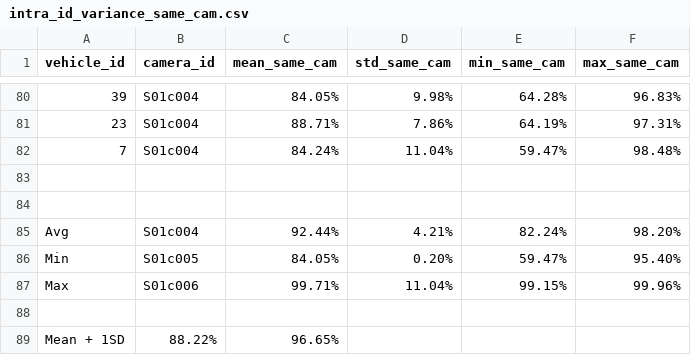
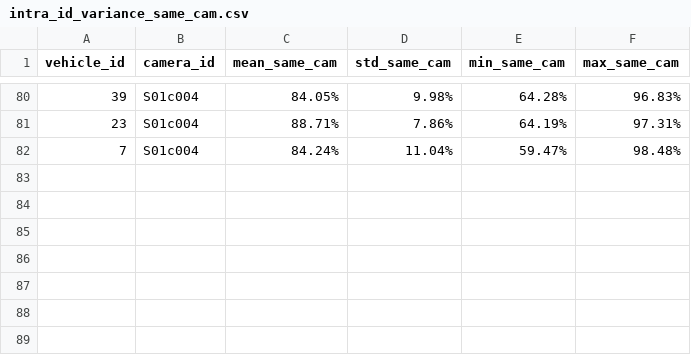
Before and after one commit to tomasszu/ReID_pipeline, a CSV file: misc/opensearch_querying/results/intra_id_variance_same_cam.csv (was misc/opensearch_querying/intra_id_variance_same_cam.csv), drawn as a sheet; only a part is shown, gaps mark what is left out; the diff names each change by its address in the sheet, - before the commit and + after, or states it on an @@ line.

Commit message:
IntraVehicleSimAnalyzer

```diff
--- a/misc/opensearch_querying/intra_id_variance_same_cam.csv
+++ b/misc/opensearch_querying/results/intra_id_variance_same_cam.csv
-row 83: (empty)
-row 84: (empty)
-row 85: Avg | S01c004 | 92.44% | 4.21% | 82.24% | 98.20%
-row 86: Min | S01c005 | 84.05% | 0.20% | 59.47% | 95.40%
-row 87: Max | S01c006 | 99.71% | 11.04% | 99.15% | 99.96%
-row 88: (empty)
-row 89: Mean + 1SD | 88.22% | 96.65%
```
Also changed, not shown: 9 other files.
